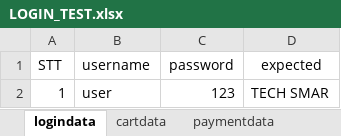
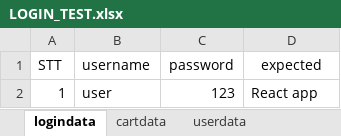
Before and after one commit to yttnpc08086/KiemThu, an Excel workbook: src/main/resources/dataTest/LOGIN_TEST.xlsx, sheet logindata, drawn as a sheet; values as stored, in another font and other column widths than the file's, no borders; the diff names each change by its address in the sheet, - before the commit and + after, or states it on an @@ line.

```diff
--- a/src/main/resources/dataTest/LOGIN_TEST.xlsx (sheet logindata)
+++ b/src/main/resources/dataTest/LOGIN_TEST.xlsx (sheet logindata)
-sheet tab: paymentdata
+sheet tab: userdata
-D2 (expected): TECH SMAR
+D2 (expected): React app
```
Also changed, not shown: other sheet tabs, 3 other files.
